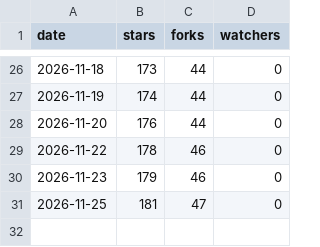
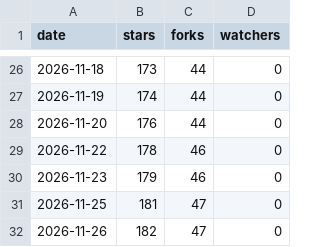
Before and after one commit to lucacadalora/oyenza-studio, a CSV file: data/repo.csv, drawn as a sheet; only a part is shown, gaps mark what is left out.

```diff
--- a/data/repo.csv
+++ b/data/repo.csv
@@ -31 +31,2 @@ date,stars,forks,watchers
 2026-11-25,181,47,0
+2026-11-26,182,47,0
```
Also changed, not shown: data/downloads.csv, 4 other files.
